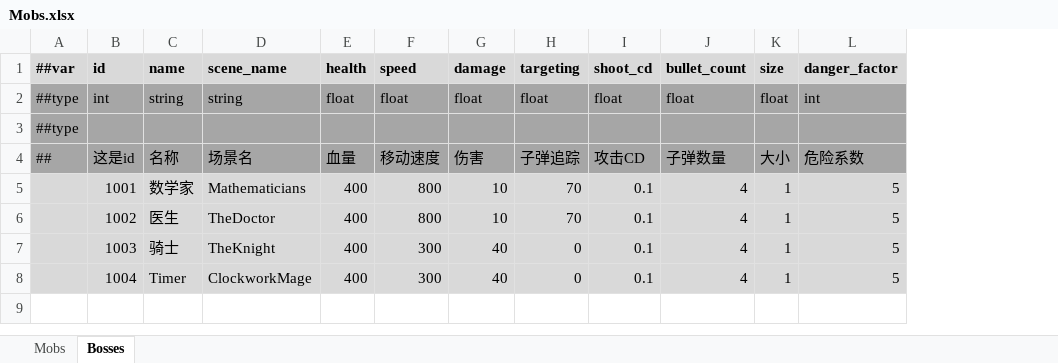
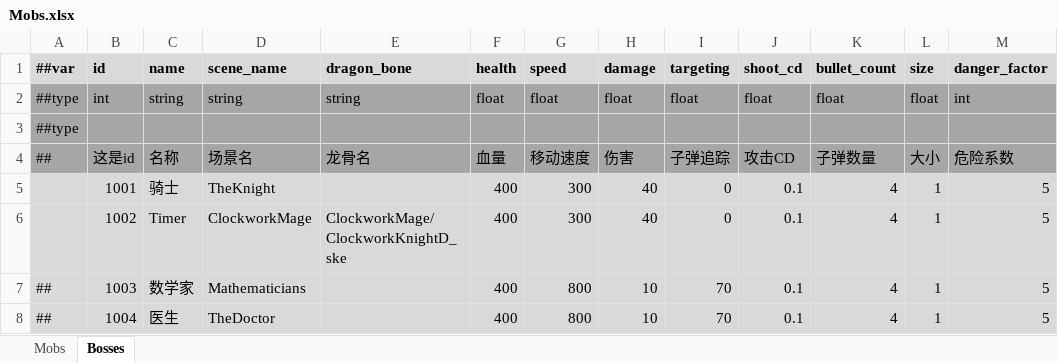
Before and after one commit to Abab-bk/NovaDrift, an Excel workbook: Tools/Luban/Datas/Mobs.xlsx, sheet Bosses, drawn as a sheet; only a part is shown; values as stored, in another font and other column widths than the file's, no borders; addresses are those after the commit; the diff names each change by its address in the sheet, - before the commit and + after, or states it on an @@ line.

```diff
--- a/Tools/Luban/Datas/Mobs.xlsx (sheet Bosses)
+++ b/Tools/Luban/Datas/Mobs.xlsx (sheet Bosses)
+column E (dragon_bone), rows 2-6: string |  | 龙骨名 |  | ClockworkMage/ClockworkKnightD_ske
-C5 (name): 数学家
+C5 (name): 骑士
-D5 (scene_name): Mathematicians
+D5 (scene_name): TheKnight
-G5:G6 (speed): 800
+G5:G6 (speed): 300
-H5:H6 (damage): 10
+H5:H6 (damage): 40
-I5:I6 (targeting): 70
+I5:I6 (targeting): 0
-C6 (name): 医生
+C6 (name): Timer
-D6 (scene_name): TheDoctor
+D6 (scene_name): ClockworkMage
-A7:A8 (##var): (empty)
+A7:A8 (##var): ##
-C7 (name): 骑士
+C7 (name): 数学家
-D7 (scene_name): TheKnight
+D7 (scene_name): Mathematicians
-G7:G8 (speed): 300
+G7:G8 (speed): 800
-H7:H8 (damage): 40
+H7:H8 (damage): 10
-I7:I8 (targeting): 0
+I7:I8 (targeting): 70
-C8 (name): Timer
+C8 (name): 医生
-D8 (scene_name): ClockworkMage
+D8 (scene_name): TheDoctor
```
Also changed, not shown: 8 other files.
